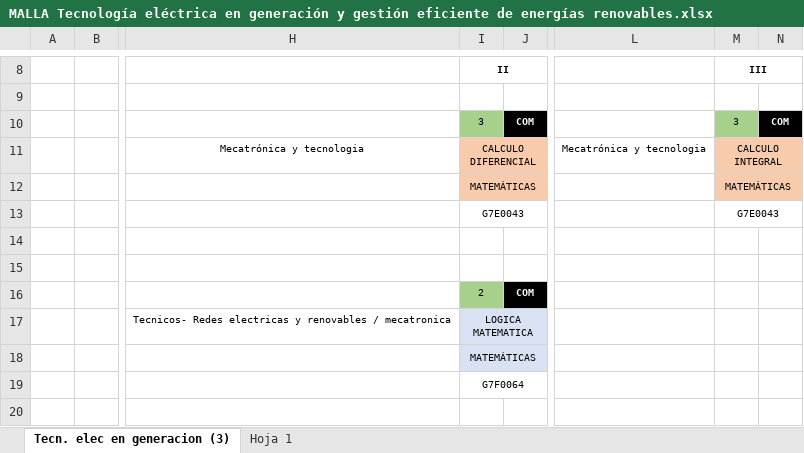
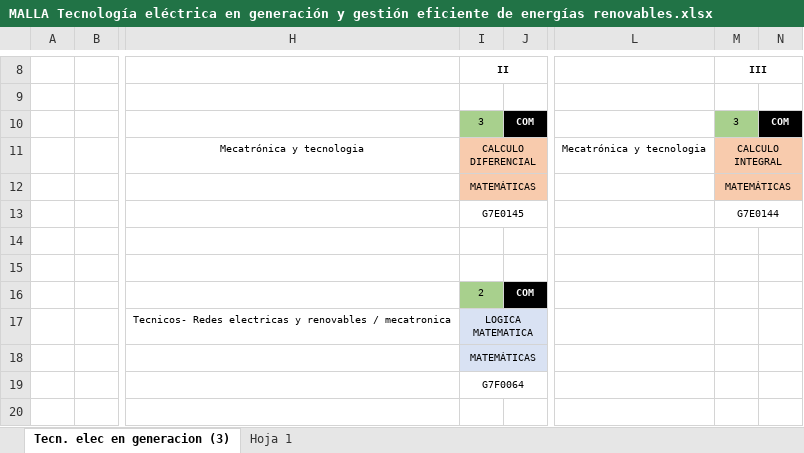
Before and after one commit to DanielVickG87/TECNOLOGIA_ELECTRICA_EN_GENERACION_Y_GESTION_EFICIENTE_DE_ENERGIAS_RENOVABLES, an Excel workbook: MALLA Tecnología eléctrica en generación y gestión eficiente de energías renovables.xlsx, sheet Tecn. elec en generacion (3), drawn as a sheet; only a part is shown, gaps mark what is left out; values as stored, in another font and other column widths than the file's, no borders; charts and pictures not drawn; the diff names each change by its address in the sheet, - before the commit and + after, or states it on an @@ line.

```diff
--- a/MALLA Tecnología eléctrica en generación y gestión eficiente de energías renovables.xlsx (sheet Tecn. elec en generacion (3))
+++ b/MALLA Tecnología eléctrica en generación y gestión eficiente de energías renovables.xlsx (sheet Tecn. elec en generacion (3))
-I13 (II): G7E0043
+I13 (II): G7E0145
-M13 (III): G7E0043
+M13 (III): G7E0144
```
Also changed, not shown: 14 other files.
